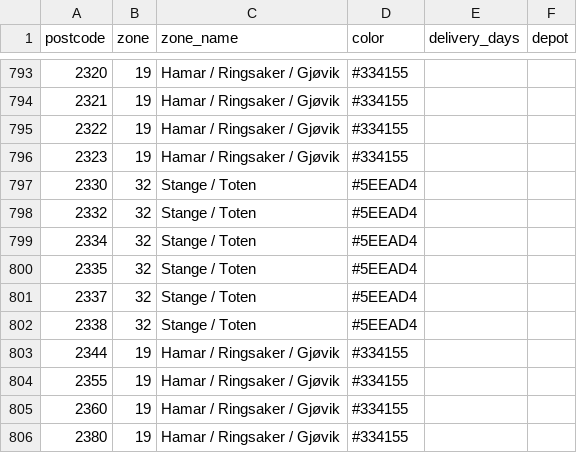
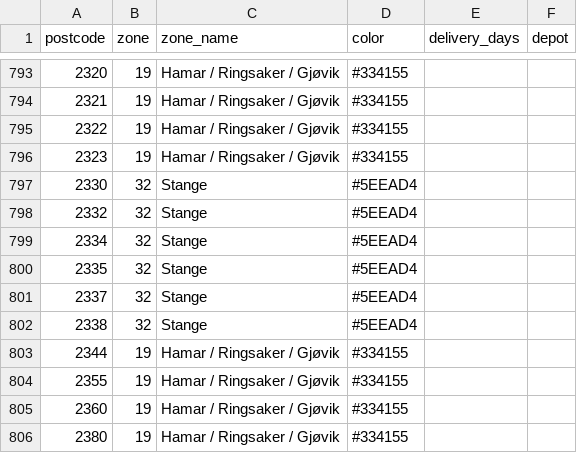
Before and after one commit to MikkelNikolaiEvensen/Sonekart-ColliXL-v3-test, a CSV file: map_export_forslag_sonekart.csv, drawn as a sheet; only a part is shown, gaps mark what is left out; the diff covers the shown part only.

```diff
--- a/map_export_forslag_sonekart.csv
+++ b/map_export_forslag_sonekart.csv
@@ -796,8 +796,8 @@
 2323,19,Hamar / Ringsaker / Gjøvik,#334155,,
-2330,32,Stange / Toten,#5EEAD4,,
-2332,32,Stange / Toten,#5EEAD4,,
-2334,32,Stange / Toten,#5EEAD4,,
-2335,32,Stange / Toten,#5EEAD4,,
-2337,32,Stange / Toten,#5EEAD4,,
-2338,32,Stange / Toten,#5EEAD4,,
+2330,32,Stange,#5EEAD4,,
+2332,32,Stange,#5EEAD4,,
+2334,32,Stange,#5EEAD4,,
+2335,32,Stange,#5EEAD4,,
+2337,32,Stange,#5EEAD4,,
+2338,32,Stange,#5EEAD4,,
 2344,19,Hamar / Ringsaker / Gjøvik,#334155,,
```
Also changed, not shown: 35 edited cells elsewhere in this file, kontrollrapport_sonekart.csv, 5 other files.
